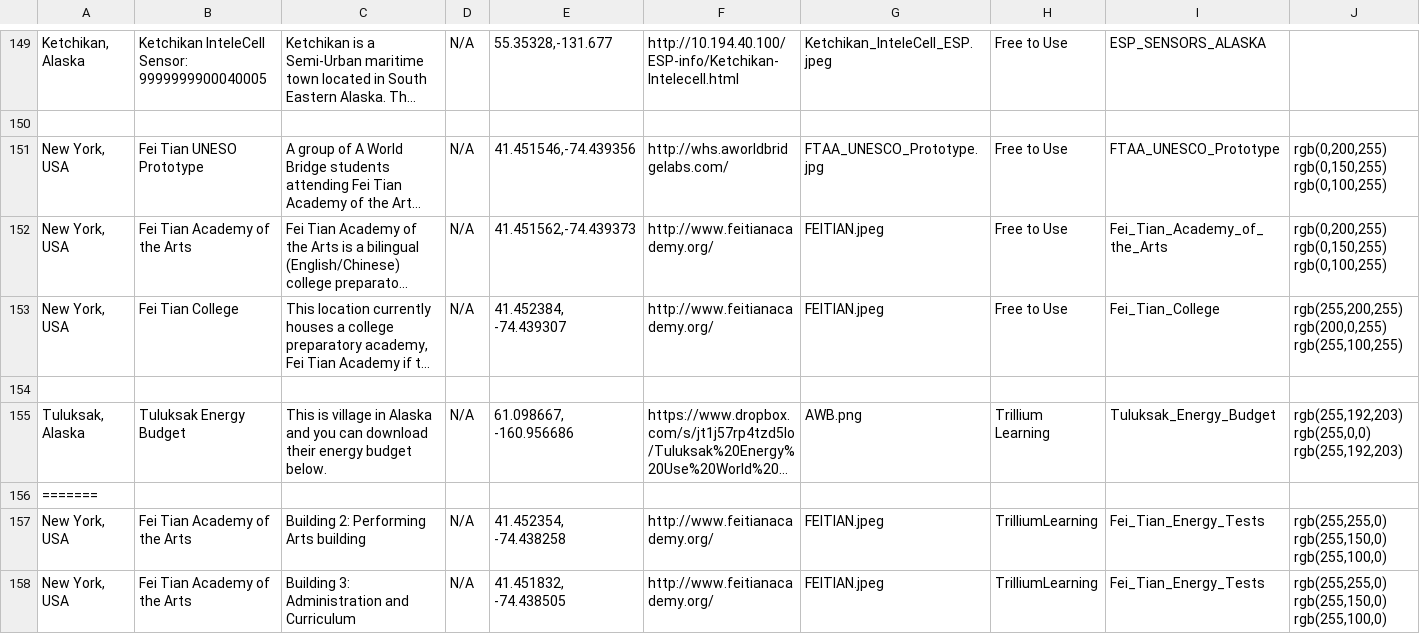
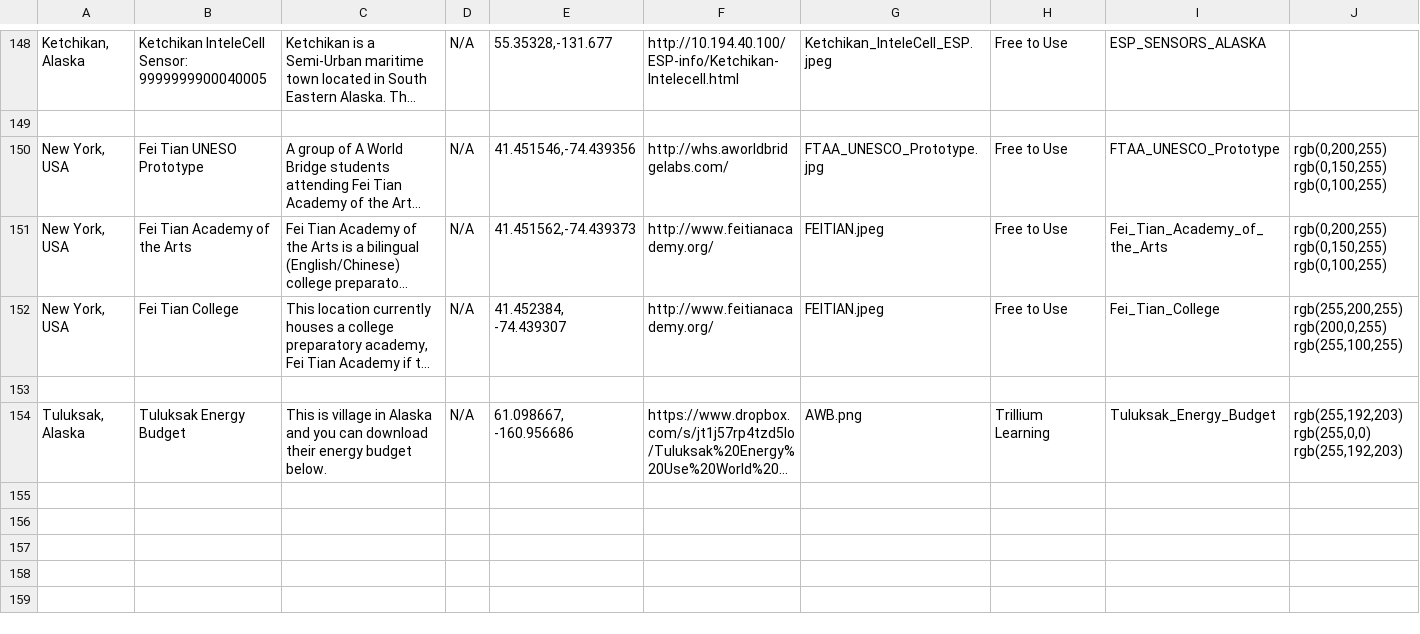
Before and after one commit to TrilliumLearning/AWorldBridge_CitySmart, a CSV file: CitySmart/Layer_Files/Layer_csv/MasterDTEST.csv, drawn as a sheet; only a part is shown, gaps mark what is left out; long unchanged cells end in …; the diff covers the shown part only; the diff names each change by its address in the sheet, - before the commit and + after, or states it on an @@ line.

Commit message:
Fixing file github messed up

```diff
--- a/CitySmart/Layer_Files/Layer_csv/MasterDTEST.csv
+++ b/CitySmart/Layer_Files/Layer_csv/MasterDTEST.csv
-row 156: =======
-row 157: New York, USA | Fei Tian Academy of the Arts | Building 2: Performing Arts building | N/A | 41.452354, -74.438258 | http://www.feitianacademy.org/ | FEITIAN.jpeg | TrilliumLearning | Fei_Tian_Energy_Tests | rgb(255,255,0) rgb(255,150,0) rgb(255,100,0)
-row 158: New York, USA | Fei Tian Academy of the Arts | Building 3: Administration and Curriculum | N/A | 41.451832, -74.438505 | http://www.feitianacademy.org/ | FEITIAN.jpeg | TrilliumLearning | Fei_Tian_Energy_Tests | rgb(255,255,0) rgb(255,150,0) rgb(255,100,0)
```
Also changed, not shown: 10 removed rows elsewhere in this file.
